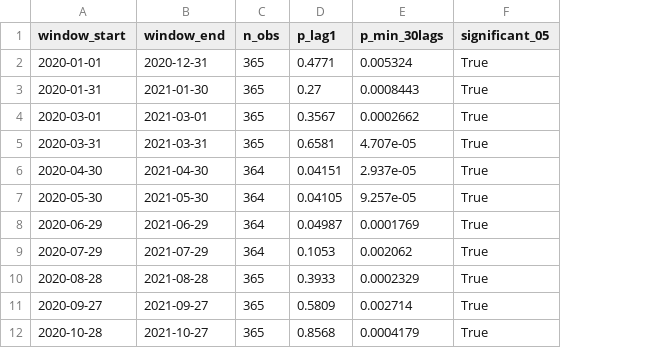
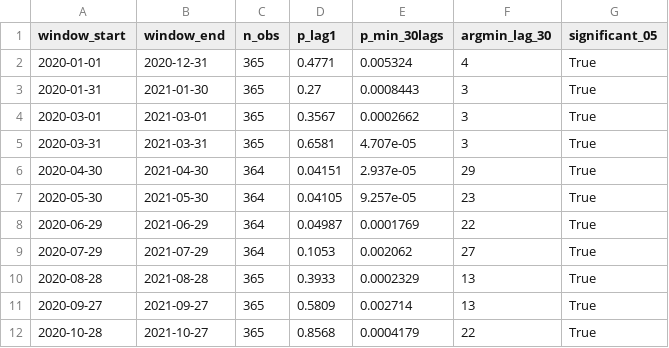
Before and after one commit to guxx636-bit/Temporal-Lead-Lag-Relationships, a CSV file: rolling_window_lootbox.csv, drawn as a sheet; only a part is shown; the diff names each change by its address in the sheet, - before the commit and + after, or states it on an @@ line.

Commit message:
Add per-window argmin lag to rolling-window CSV; regenerate Figure 4 from repo data
- rolling_window_lootbox.csv: new argmin_lag_30 column (per-window optimal lag
  over lags 1-30); existing columns byte-identical to the previous version
- make_rolling_figure.py + figures/rolling_window_lootbox.png: reproducible
  replacement for the manuscript's Figure 4. The previous figure's annotations
  (78% of windows significant; optimal lag = 1 day in 85%; N = 60) could not be
  reproduced from any pipeline on the frozen data (10+ variants tested: log1p/raw
  x per-window-diff/full-diff/levels x chi2/F; closest lag-1 share 38.8%,
  argmin==1 share 10.2-49% depending on maxlag). Reproducible values: fixed
  lag-1 significant in 18/49 = 36.7%; per-window min-p (1-30) significant in
  37/49 = 75.5%; argmin = 1 day in 5/49 = 10.2%. Full-sample lag-1 chi2 = 69.1,
  p = 9.4e-17. The generation script for the old figure is not in this repo.

```diff
--- a/rolling_window_lootbox.csv
+++ b/rolling_window_lootbox.csv
+column F (argmin_lag_30), rows 2-12: 4 | 3 | 3 | 3 | 29 | 23 | 22 | 27 | 13 | 13 | 22
```
Also changed, not shown: 5 other files.
